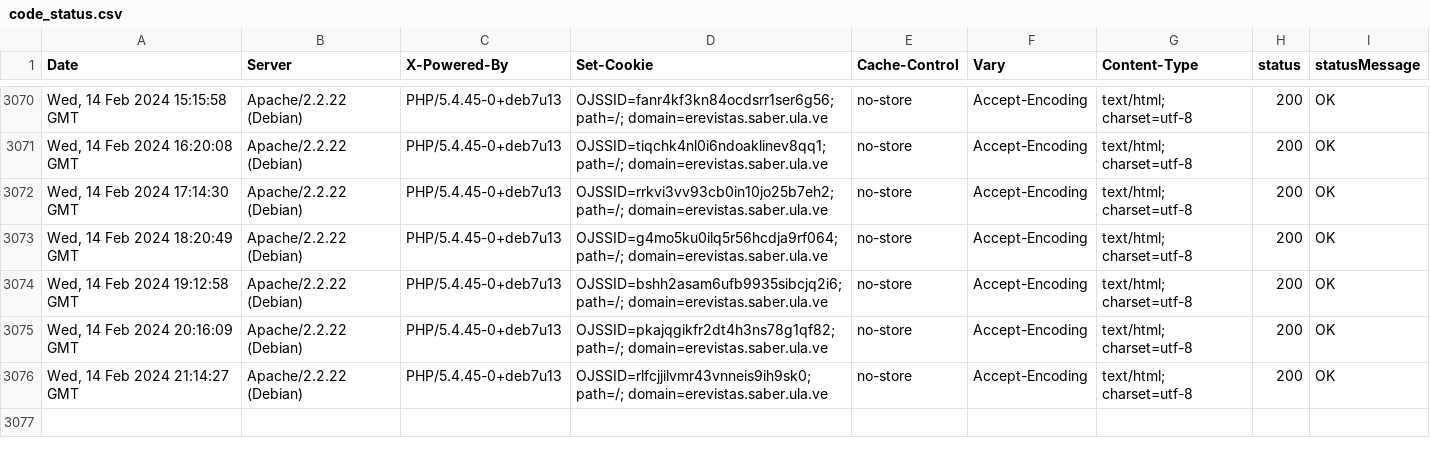
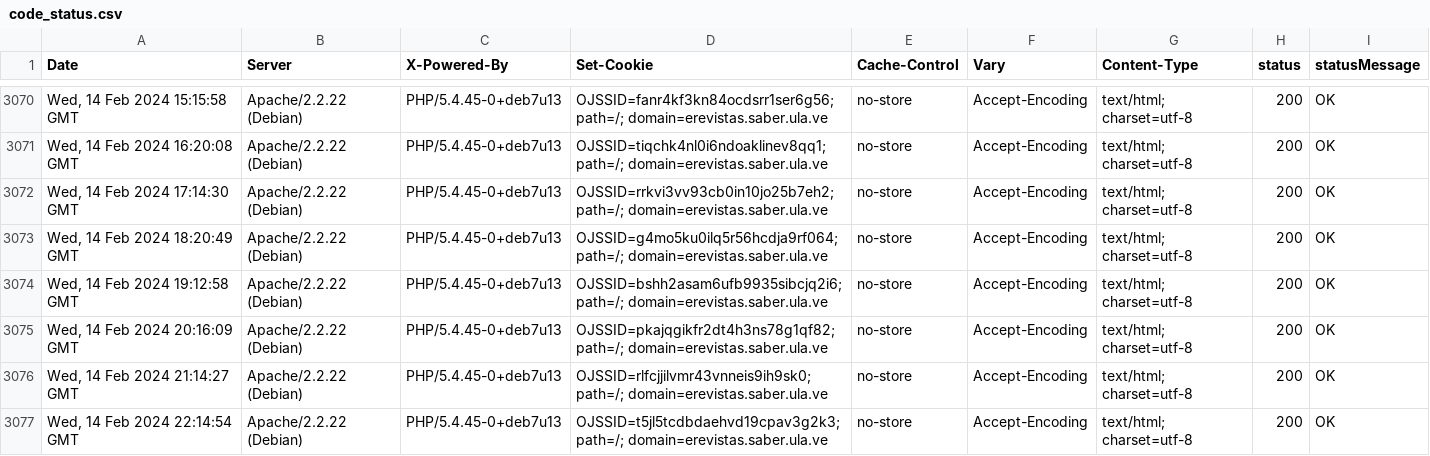
Before and after one commit to luismmontilla/EcotropicosWebStatus, a CSV file: code_status.csv, drawn as a sheet; only a part is shown, gaps mark what is left out; the diff names each change by its address in the sheet, - before the commit and + after, or states it on an @@ line.

Commit message:
Append data to CSV

```diff
--- a/code_status.csv
+++ b/code_status.csv
+row 3077: Wed, 14 Feb 2024 22:14:54 GMT | Apache/2.2.22 (Debian) | PHP/5.4.45-0+deb7u13 | OJSSID=t5jl5tcdbdaehvd19cpav3g2k3; path=/; domain=erevistas.saber.ula.ve | no-store | Accept-Encoding | text/html; charset=utf-8 | 200 | OK
```
